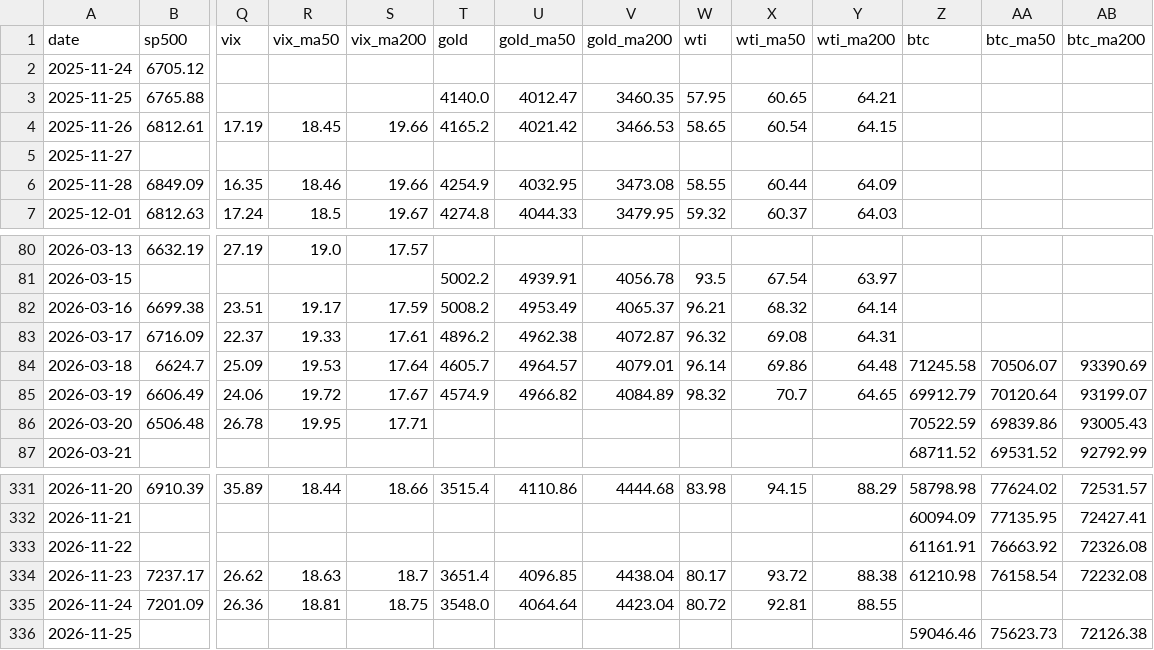
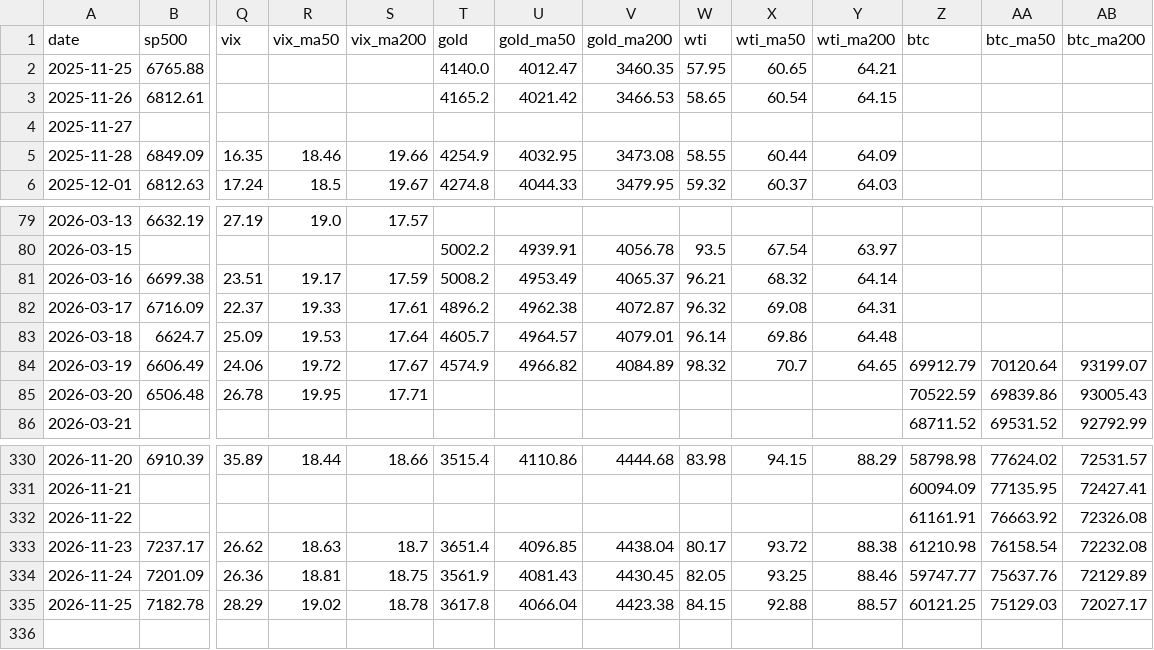
Before and after one commit to sehyunglee80-byte/study-octo26, a CSV file: morning-dashboard/out/history.csv, drawn as a sheet; only a part is shown, gaps mark what is left out; removed rows and columns are numbered as before the commit, all else as after; rows hold the shown columns only; the diff covers the shown part only; the diff names each change by its address in the sheet, - before the commit and + after, or states it on an @@ line.

```diff
--- a/morning-dashboard/out/history.csv
+++ b/morning-dashboard/out/history.csv
-row 2: 2025-11-24 | 6705.12
-Q3 (vix): 17.19
+Q3 (vix): (empty)
-R3 (vix_ma50): 18.45
+R3 (vix_ma50): (empty)
-S3 (vix_ma200): 19.66
+S3 (vix_ma200): (empty)
-Z83 (btc): 71245.58
+Z83 (btc): (empty)
-AA83 (btc_ma50): 70506.07
+AA83 (btc_ma50): (empty)
-AB83 (btc_ma200): 93390.69
+AB83 (btc_ma200): (empty)
-T334 (gold): 3548.0
+T334 (gold): 3561.9
-U334 (gold_ma50): 4064.64
+U334 (gold_ma50): 4081.43
-V334 (gold_ma200): 4423.04
+V334 (gold_ma200): 4430.45
-W334 (wti): 80.72
+W334 (wti): 82.05
-X334 (wti_ma50): 92.81
+X334 (wti_ma50): 93.25
-Y334 (wti_ma200): 88.55
+Y334 (wti_ma200): 88.46
-Z334 (btc): (empty)
+Z334 (btc): 59747.77
-AA334 (btc_ma50): (empty)
+AA334 (btc_ma50): 75637.76
-AB334 (btc_ma200): (empty)
+AB334 (btc_ma200): 72129.89
-B335 (sp500): (empty)
+B335 (sp500): 7182.78
-Q335 (vix): (empty)
+Q335 (vix): 28.29
-R335 (vix_ma50): (empty)
+R335 (vix_ma50): 19.02
-S335 (vix_ma200): (empty)
+S335 (vix_ma200): 18.78
-T335 (gold): (empty)
+T335 (gold): 3617.8
-U335 (gold_ma50): (empty)
+U335 (gold_ma50): 4066.04
-V335 (gold_ma200): (empty)
+V335 (gold_ma200): 4423.38
-W335 (wti): (empty)
+W335 (wti): 84.15
-X335 (wti_ma50): (empty)
+X335 (wti_ma50): 92.88
-Y335 (wti_ma200): (empty)
+Y335 (wti_ma200): 88.57
-Z335 (btc): 59046.46
+Z335 (btc): 60121.25
-AA335 (btc_ma50): 75623.73
+AA335 (btc_ma50): 75129.03
-AB335 (btc_ma200): 72126.38
+AB335 (btc_ma200): 72027.17
```
Also changed, not shown: 16 edited cells elsewhere in this file, morning-dashboard/out/indexes.csv, 1 other file.
